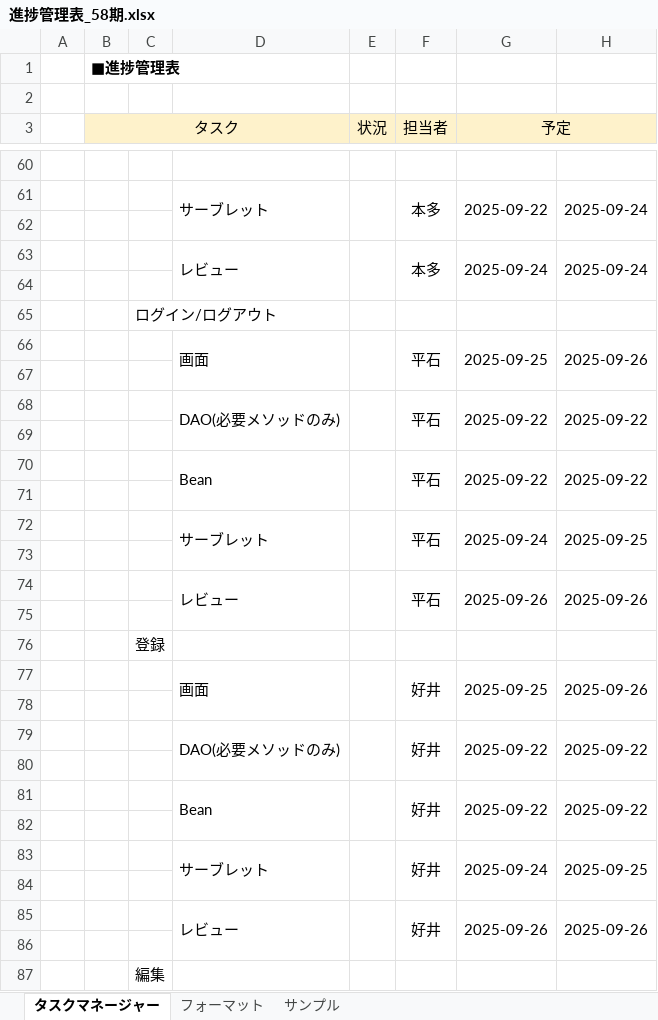
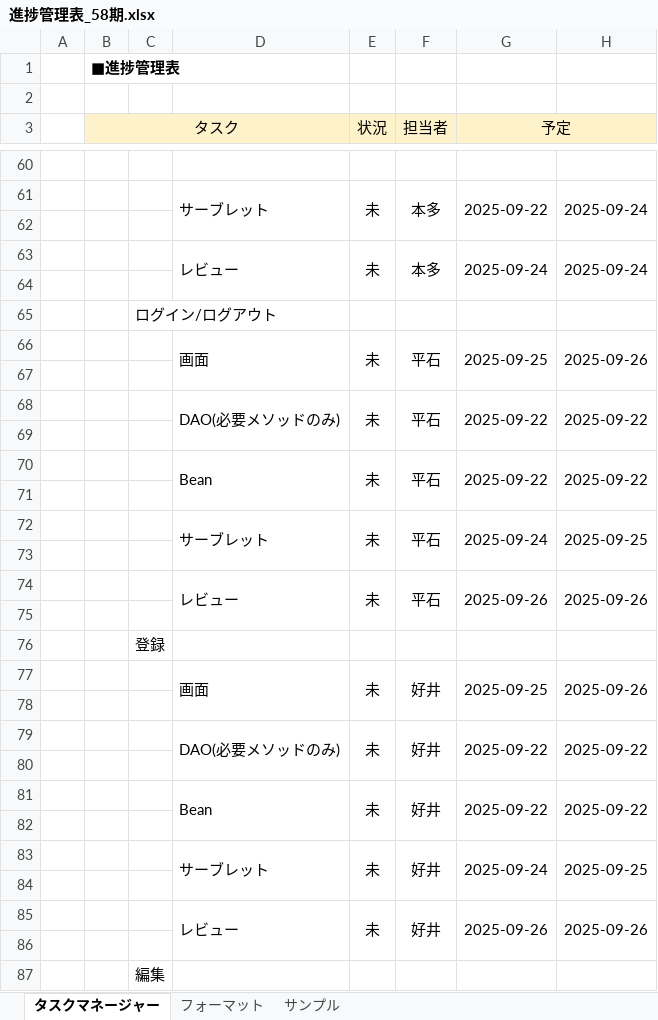
Before and after one commit to comsize-yutohonda/TaskManager, an Excel workbook: 進捗管理表_58期.xlsx, sheet タスクマネージャー, drawn as a sheet; only a part is shown, gaps mark what is left out; values as stored, in another font and other column widths than the file's, no borders; the diff covers the shown part only; the diff names each change by its address in the sheet, - before the commit and + after, or states it on an @@ line.

```diff
--- a/進捗管理表_58期.xlsx (sheet タスクマネージャー)
+++ b/進捗管理表_58期.xlsx (sheet タスクマネージャー)
-E61 (状況): (empty)
+E61 (状況): 未
-E63 (状況): (empty)
+E63 (状況): 未
-E66 (状況): (empty)
+E66 (状況): 未
-E68 (状況): (empty)
+E68 (状況): 未
-E70 (状況): (empty)
+E70 (状況): 未
-E72 (状況): (empty)
+E72 (状況): 未
-E74 (状況): (empty)
+E74 (状況): 未
-E77 (状況): (empty)
+E77 (状況): 未
-E79 (状況): (empty)
+E79 (状況): 未
-E81 (状況): (empty)
+E81 (状況): 未
-E83 (状況): (empty)
+E83 (状況): 未
-E85 (状況): (empty)
+E85 (状況): 未
```
Also changed, not shown: 67 edited cells, cell formats and merged cells elsewhere in this sheet, 詳細設計書/一覧表示.xlsx, 2 other files.
